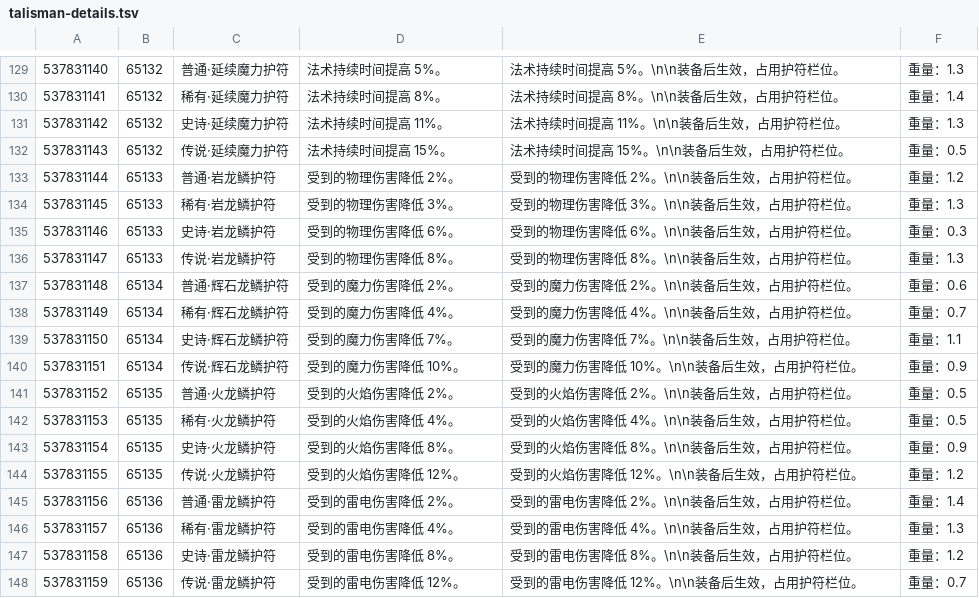
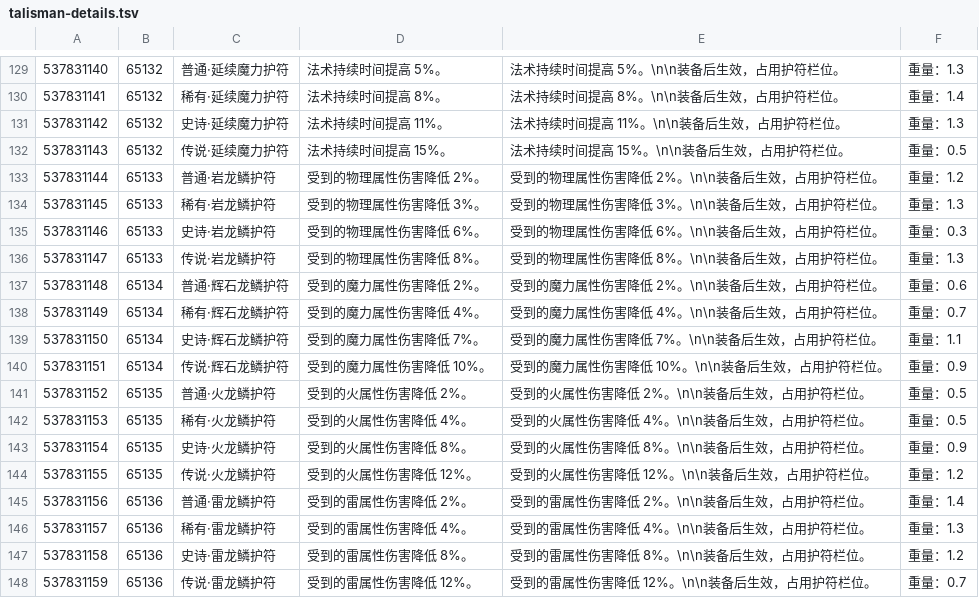
Before and after one commit to tamikip/erdtree-tower, a TSV file: scene-assets/talisman-details.tsv, drawn as a sheet; only a part is shown, gaps mark what is left out; the diff covers the shown part only.

```diff
--- a/scene-assets/talisman-details.tsv
+++ b/scene-assets/talisman-details.tsv
@@ -132,17 +132,17 @@
 537831143	65132	传说·延续魔力护符	法术持续时间提高 15%。	法术持续时间提高 15%。\n\n装备后生效，占用护符栏位。	重量：0.5	
-537831144	65133	普通·岩龙鳞护符	受到的物理伤害降低 2%。	受到的物理伤害降低 2%。\n\n装备后生效，占用护符栏位。	重量：1.2	
-537831145	65133	稀有·岩龙鳞护符	受到的物理伤害降低 3%。	受到的物理伤害降低 3%。\n\n装备后生效，占用护符栏位。	重量：1.3	
-537831146	65133	史诗·岩龙鳞护符	受到的物理伤害降低 6%。	受到的物理伤害降低 6%。\n\n装备后生效，占用护符栏位。	重量：0.3	
-537831147	65133	传说·岩龙鳞护符	受到的物理伤害降低 8%。	受到的物理伤害降低 8%。\n\n装备后生效，占用护符栏位。	重量：1.3	
-537831148	65134	普通·辉石龙鳞护符	受到的魔力伤害降低 2%。	受到的魔力伤害降低 2%。\n\n装备后生效，占用护符栏位。	重量：0.6	
-537831149	65134	稀有·辉石龙鳞护符	受到的魔力伤害降低 4%。	受到的魔力伤害降低 4%。\n\n装备后生效，占用护符栏位。	重量：0.7	
-537831150	65134	史诗·辉石龙鳞护符	受到的魔力伤害降低 7%。	受到的魔力伤害降低 7%。\n\n装备后生效，占用护符栏位。	重量：1.1	
-537831151	65134	传说·辉石龙鳞护符	受到的魔力伤害降低 10%。	受到的魔力伤害降低 10%。\n\n装备后生效，占用护符栏位。	重量：0.9	
-537831152	65135	普通·火龙鳞护符	受到的火焰伤害降低 2%。	受到的火焰伤害降低 2%。\n\n装备后生效，占用护符栏位。	重量：0.5	
-537831153	65135	稀有·火龙鳞护符	受到的火焰伤害降低 4%。	受到的火焰伤害降低 4%。\n\n装备后生效，占用护符栏位。	重量：0.5	
-537831154	65135	史诗·火龙鳞护符	受到的火焰伤害降低 8%。	受到的火焰伤害降低 8%。\n\n装备后生效，占用护符栏位。	重量：0.9	
-537831155	65135	传说·火龙鳞护符	受到的火焰伤害降低 12%。	受到的火焰伤害降低 12%。\n\n装备后生效，占用护符栏位。	重量：1.2	
-537831156	65136	普通·雷龙鳞护符	受到的雷电伤害降低 2%。	受到的雷电伤害降低 2%。\n\n装备后生效，占用护符栏位。	重量：1.4	
-537831157	65136	稀有·雷龙鳞护符	受到的雷电伤害降低 4%。	受到的雷电伤害降低 4%。\n\n装备后生效，占用护符栏位。	重量：1.3	
-537831158	65136	史诗·雷龙鳞护符	受到的雷电伤害降低 8%。	受到的雷电伤害降低 8%。\n\n装备后生效，占用护符栏位。	重量：1.2	
-537831159	65136	传说·雷龙鳞护符	受到的雷电伤害降低 12%。	受到的雷电伤害降低 12%。\n\n装备后生效，占用护符栏位。	重量：0.7	
+537831144	65133	普通·岩龙鳞护符	受到的物理属性伤害降低 2%。	受到的物理属性伤害降低 2%。\n\n装备后生效，占用护符栏位。	重量：1.2	
+537831145	65133	稀有·岩龙鳞护符	受到的物理属性伤害降低 3%。	受到的物理属性伤害降低 3%。\n\n装备后生效，占用护符栏位。	重量：1.3	
+537831146	65133	史诗·岩龙鳞护符	受到的物理属性伤害降低 6%。	受到的物理属性伤害降低 6%。\n\n装备后生效，占用护符栏位。	重量：0.3	
+537831147	65133	传说·岩龙鳞护符	受到的物理属性伤害降低 8%。	受到的物理属性伤害降低 8%。\n\n装备后生效，占用护符栏位。	重量：1.3	
+537831148	65134	普通·辉石龙鳞护符	受到的魔力属性伤害降低 2%。	受到的魔力属性伤害降低 2%。\n\n装备后生效，占用护符栏位。	重量：0.6	
+537831149	65134	稀有·辉石龙鳞护符	受到的魔力属性伤害降低 4%。	受到的魔力属性伤害降低 4%。\n\n装备后生效，占用护符栏位。	重量：0.7	
+537831150	65134	史诗·辉石龙鳞护符	受到的魔力属性伤害降低 7%。	受到的魔力属性伤害降低 7%。\n\n装备后生效，占用护符栏位。	重量：1.1	
+537831151	65134	传说·辉石龙鳞护符	受到的魔力属性伤害降低 10%。	受到的魔力属性伤害降低 10%。\n\n装备后生效，占用护符栏位。	重量：0.9	
+537831152	65135	普通·火龙鳞护符	受到的火属性伤害降低 2%。	受到的火属性伤害降低 2%。\n\n装备后生效，占用护符栏位。	重量：0.5	
+537831153	65135	稀有·火龙鳞护符	受到的火属性伤害降低 4%。	受到的火属性伤害降低 4%。\n\n装备后生效，占用护符栏位。	重量：0.5	
+537831154	65135	史诗·火龙鳞护符	受到的火属性伤害降低 8%。	受到的火属性伤害降低 8%。\n\n装备后生效，占用护符栏位。	重量：0.9	
+537831155	65135	传说·火龙鳞护符	受到的火属性伤害降低 12%。	受到的火属性伤害降低 12%。\n\n装备后生效，占用护符栏位。	重量：1.2	
+537831156	65136	普通·雷龙鳞护符	受到的雷属性伤害降低 2%。	受到的雷属性伤害降低 2%。\n\n装备后生效，占用护符栏位。	重量：1.4	
+537831157	65136	稀有·雷龙鳞护符	受到的雷属性伤害降低 4%。	受到的雷属性伤害降低 4%。\n\n装备后生效，占用护符栏位。	重量：1.3	
+537831158	65136	史诗·雷龙鳞护符	受到的雷属性伤害降低 8%。	受到的雷属性伤害降低 8%。\n\n装备后生效，占用护符栏位。	重量：1.2	
+537831159	65136	传说·雷龙鳞护符	受到的雷属性伤害降低 12%。	受到的雷属性伤害降低 12%。\n\n装备后生效，占用护符栏位。	重量：0.7	
```
Also changed, not shown: 42 edited cells elsewhere in this file, scene-assets/talisman-definitions.tsv, 7 other files.
